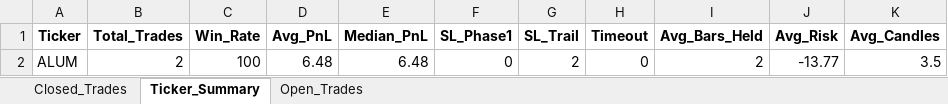
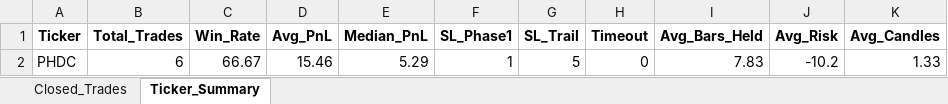
Before and after one commit to vancedmazen-art/stock_dashboard, an Excel workbook: Pattern_Scanner_Results.xlsx, sheet Ticker_Summary, drawn as a sheet; values as stored, in another font and other column widths than the file's, no borders; removed rows and columns are numbered as before the commit, all else as after; the diff names each change by its address in the sheet, - before the commit and + after, or states it on an @@ line.

```diff
--- a/Pattern_Scanner_Results.xlsx (sheet Ticker_Summary)
+++ b/Pattern_Scanner_Results.xlsx (sheet Ticker_Summary)
-sheet tab: Open_Trades
-row 2: ALUM | 2 | 100 | 6.48 | 6.48 | 0 | 2 | 0 | 2 | -13.77 | 3.5
+row 2: PHDC | 6 | 66.67 | 15.46 | 5.29 | 1 | 5 | 0 | 7.83 | -10.2 | 1.33
```
Also changed, not shown: sheet Closed_Trades.
